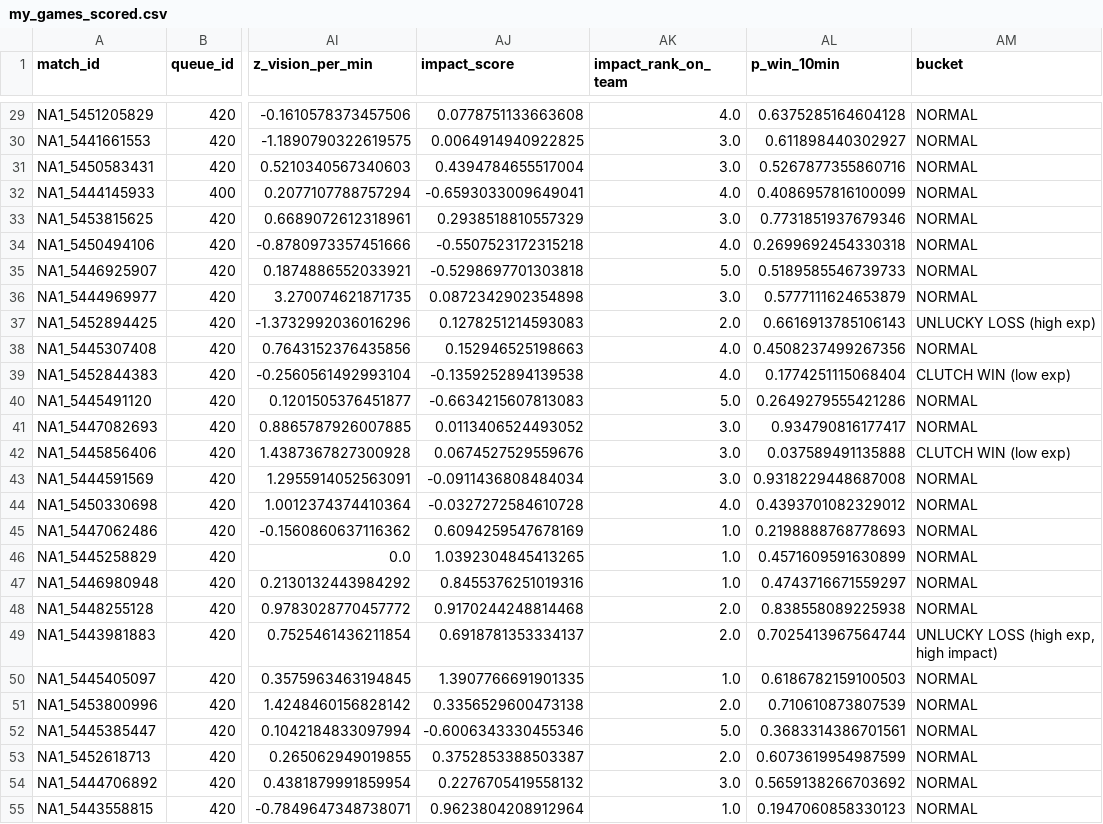
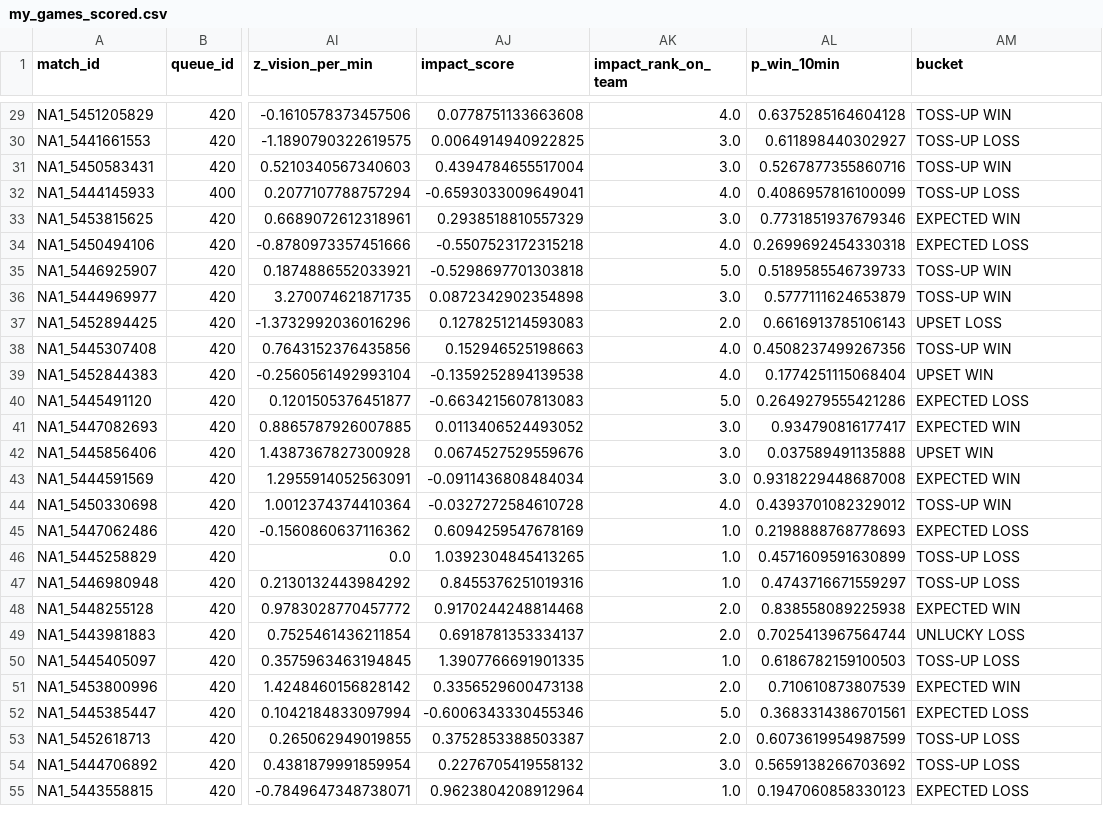
Before and after one commit to AttaAB/Do_I_SuckOrAm_I_Unlucky, a CSV file: data/processed/my_games_scored.csv, drawn as a sheet; only a part is shown, gaps mark what is left out; the diff covers the shown part only; the diff names each change by its address in the sheet, - before the commit and + after, or states it on an @@ line.

```diff
--- a/data/processed/my_games_scored.csv
+++ b/data/processed/my_games_scored.csv
-AM29 (bucket): NORMAL
+AM29 (bucket): TOSS-UP WIN
-AM30 (bucket): NORMAL
+AM30 (bucket): TOSS-UP LOSS
-AM31 (bucket): NORMAL
+AM31 (bucket): TOSS-UP WIN
-AM32 (bucket): NORMAL
+AM32 (bucket): TOSS-UP LOSS
-AM33 (bucket): NORMAL
+AM33 (bucket): EXPECTED WIN
-AM34 (bucket): NORMAL
+AM34 (bucket): EXPECTED LOSS
-AM35:AM36 (bucket): NORMAL
+AM35:AM36 (bucket): TOSS-UP WIN
-AM37 (bucket): UNLUCKY LOSS (high exp)
+AM37 (bucket): UPSET LOSS
-AM38 (bucket): NORMAL
+AM38 (bucket): TOSS-UP WIN
-AM39 (bucket): CLUTCH WIN (low exp)
+AM39 (bucket): UPSET WIN
-AM40 (bucket): NORMAL
+AM40 (bucket): EXPECTED LOSS
-AM41 (bucket): NORMAL
+AM41 (bucket): EXPECTED WIN
-AM42 (bucket): CLUTCH WIN (low exp)
+AM42 (bucket): UPSET WIN
-AM43 (bucket): NORMAL
+AM43 (bucket): EXPECTED WIN
-AM44 (bucket): NORMAL
+AM44 (bucket): TOSS-UP WIN
-AM45 (bucket): NORMAL
+AM45 (bucket): EXPECTED LOSS
-AM46:AM47 (bucket): NORMAL
+AM46:AM47 (bucket): TOSS-UP LOSS
-AM48 (bucket): NORMAL
+AM48 (bucket): EXPECTED WIN
-AM49 (bucket): UNLUCKY LOSS (high exp, high impact)
+AM49 (bucket): UNLUCKY LOSS
-AM50 (bucket): NORMAL
+AM50 (bucket): TOSS-UP LOSS
-AM51 (bucket): NORMAL
+AM51 (bucket): EXPECTED WIN
-AM52 (bucket): NORMAL
+AM52 (bucket): EXPECTED LOSS
-AM53:AM54 (bucket): NORMAL
+AM53:AM54 (bucket): TOSS-UP LOSS
-AM55 (bucket): NORMAL
+AM55 (bucket): EXPECTED LOSS
```
Also changed, not shown: 73 edited cells elsewhere in this file.
